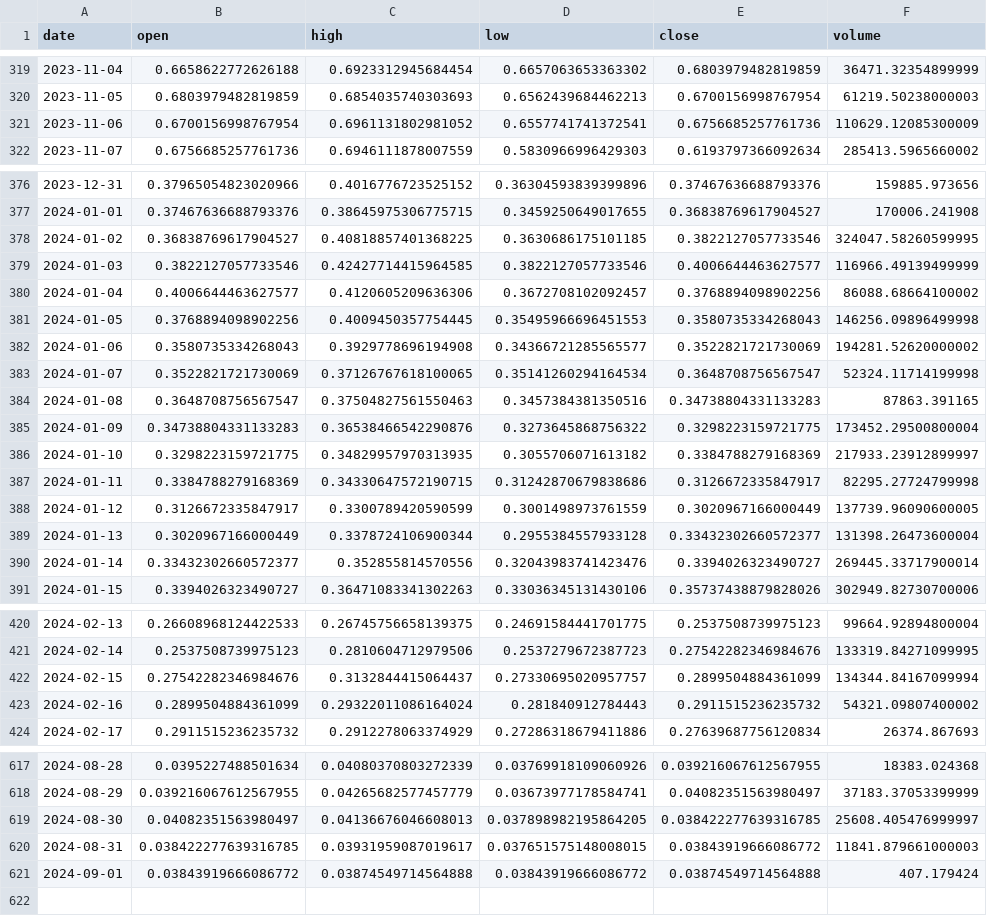
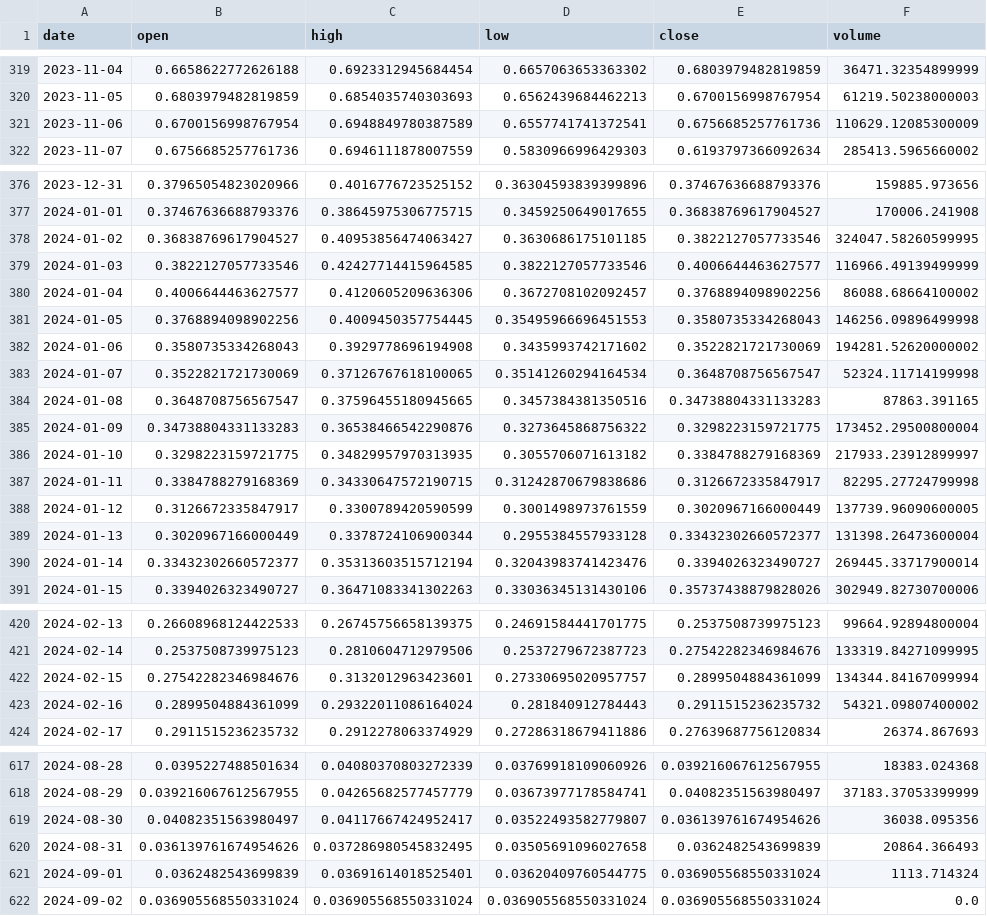
Before and after one commit to Sapient-Predictive-Analytics/dataportal, a CSV file: tokens/GENS.csv, drawn as a sheet; only a part is shown, gaps mark what is left out.

Commit message:
Add files via upload

```diff
--- a/tokens/GENS.csv
+++ b/tokens/GENS.csv
@@ -320,3 +320,3 @@ date,open,high,low,close,volume
 2023-11-05,0.6803979482819859,0.6854035740303693,0.6562439684462213,0.6700156998767954,61219.50238000003
-2023-11-06,0.6700156998767954,0.6961131802981052,0.6557741741372541,0.6756685257761736,110629.12085300009
+2023-11-06,0.6700156998767954,0.6948849780387589,0.6557741741372541,0.6756685257761736,110629.12085300009
 2023-11-07,0.6756685257761736,0.6946111878007559,0.5830966996429303,0.6193797366092634,285413.5965660002
@@ -377,3 +377,3 @@ date,open,high,low,close,volume
 2024-01-01,0.37467636688793376,0.38645975306775715,0.3459250649017655,0.36838769617904527,170006.241908
-2024-01-02,0.36838769617904527,0.40818857401368225,0.3630686175101185,0.3822127057733546,324047.58260599995
+2024-01-02,0.36838769617904527,0.40953856474063427,0.3630686175101185,0.3822127057733546,324047.58260599995
 2024-01-03,0.3822127057733546,0.42427714415964585,0.3822127057733546,0.4006644463627577,116966.49139499999
@@ -381,5 +381,5 @@ date,open,high,low,close,volume
 2024-01-05,0.3768894098902256,0.4009450357754445,0.35495966696451553,0.3580735334268043,146256.09896499998
-2024-01-06,0.3580735334268043,0.3929778696194908,0.34366721285565577,0.3522821721730069,194281.52620000002
+2024-01-06,0.3580735334268043,0.3929778696194908,0.3435993742171602,0.3522821721730069,194281.52620000002
 2024-01-07,0.3522821721730069,0.37126767618100065,0.35141260294164534,0.3648708756567547,52324.11714199998
-2024-01-08,0.3648708756567547,0.37504827561550463,0.3457384381350516,0.34738804331133283,87863.391165
+2024-01-08,0.3648708756567547,0.37596455180945665,0.3457384381350516,0.34738804331133283,87863.391165
 2024-01-09,0.34738804331133283,0.36538466542290876,0.3273645868756322,0.3298223159721775,173452.29500800004
@@ -389,3 +389,3 @@ date,open,high,low,close,volume
 2024-01-13,0.3020967166000449,0.3378724106900344,0.2955384557933128,0.33432302660572377,131398.26473600004
-2024-01-14,0.33432302660572377,0.352855814570556,0.32043983741423476,0.3394026323490727,269445.33717900014
+2024-01-14,0.33432302660572377,0.35313603515712194,0.32043983741423476,0.3394026323490727,269445.33717900014
 2024-01-15,0.3394026323490727,0.36471083341302263,0.33036345131430106,0.35737438879828026,302949.82730700006
@@ -421,3 +421,3 @@ date,open,high,low,close,volume
 2024-02-14,0.2537508739975123,0.2810604712979506,0.2537279672387723,0.27542282346984676,133319.84271099995
-2024-02-15,0.27542282346984676,0.3132844415064437,0.27330695020957757,0.2899504884361099,134344.84167099994
+2024-02-15,0.27542282346984676,0.3132012963423601,0.27330695020957757,0.2899504884361099,134344.84167099994
 2024-02-16,0.2899504884361099,0.29322011086164024,0.281840912784443,0.2911515236235732,54321.09807400002
@@ -618,4 +618,5 @@ date,open,high,low,close,volume
 2024-08-29,0.039216067612567955,0.04265682577457779,0.03673977178584741,0.04082351563980497,37183.37053399999
-2024-08-30,0.04082351563980497,0.04136676046608013,0.037898982195864205,0.038422277639316785,25608.405476999997
-2024-08-31,0.038422277639316785,0.03931959087019617,0.037651575148008015,0.03843919666086772,11841.879661000003
-2024-09-01,0.03843919666086772,0.03874549714564888,0.03843919666086772,0.03874549714564888,407.179424
+2024-08-30,0.04082351563980497,0.04117667424952417,0.03522493582779807,0.036139761674954626,36038.095356
+2024-08-31,0.036139761674954626,0.037286980545832495,0.03505691096027658,0.0362482543699839,20864.366493
+2024-09-01,0.0362482543699839,0.03691614018525401,0.03620409760544775,0.036905568550331024,1113.714324
+2024-09-02,0.036905568550331024,0.036905568550331024,0.036905568550331024,0.036905568550331024,0.0
```
